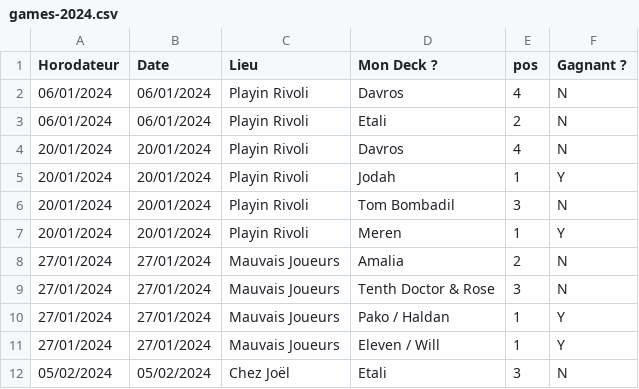
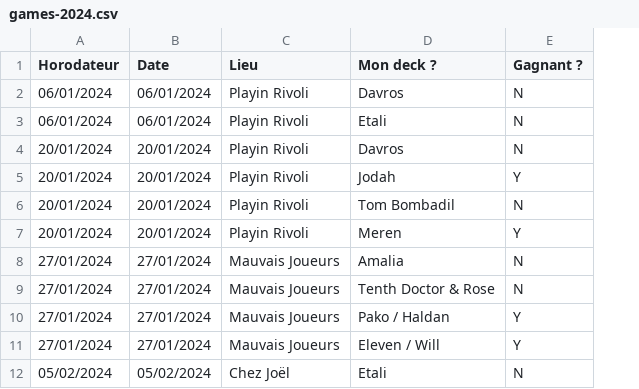
Before and after one commit to troussej/edh-stats, a CSV file: public/cache/games-2024.csv, drawn as a sheet; only a part is shown; the diff names each change by its address in the sheet, - before the commit and + after, or states it on an @@ line.

```diff
--- a/public/cache/games-2024.csv
+++ b/public/cache/games-2024.csv
-column E (pos), rows 2-12: 4 | 2 | 4 | 1 | 3 | 1 | 2 | 3 | 1 | 1 | 3
-D1: Mon Deck ?
+D1: Mon deck ?
```
Also changed, not shown: 1 other file.
